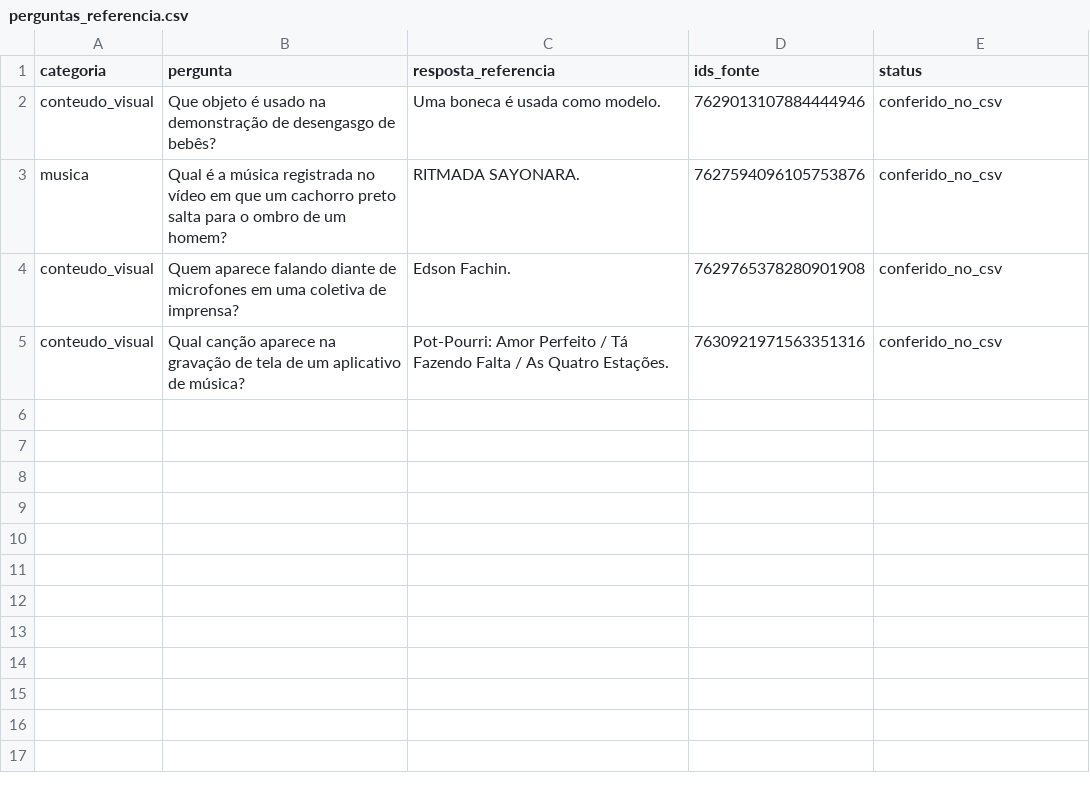
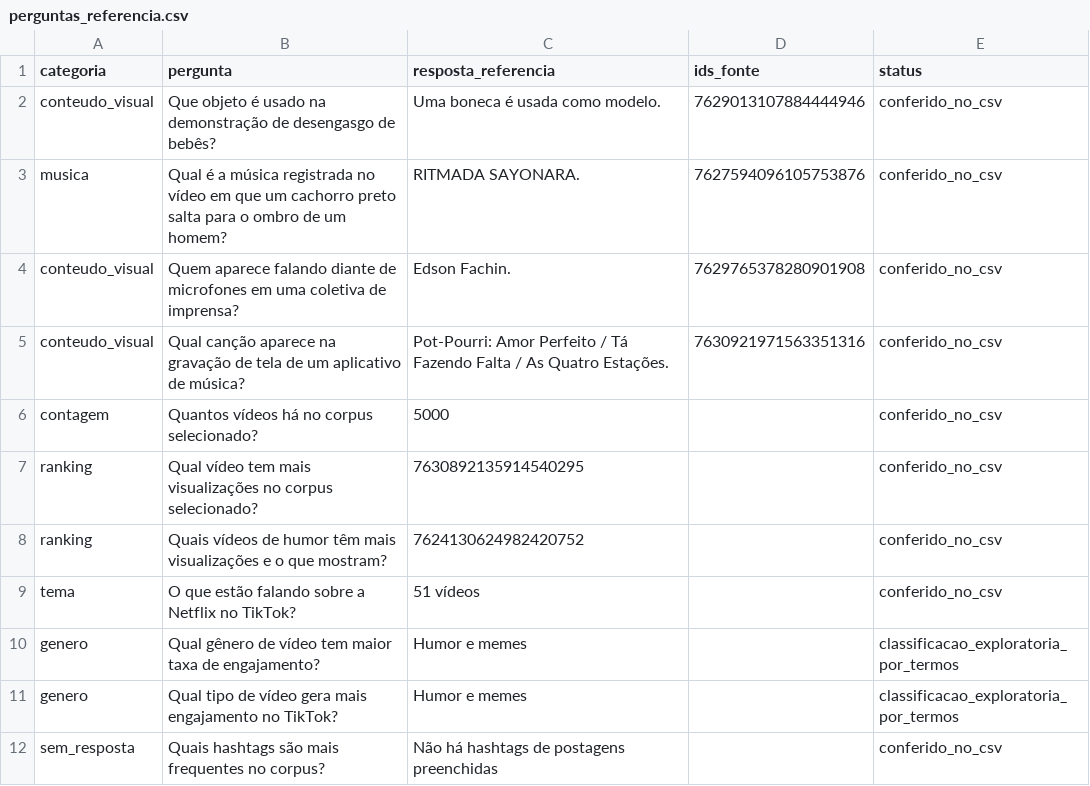
Before and after one commit to devrennankaue/Trend-Bot, a CSV file: evaluation/perguntas_referencia.csv, drawn as a sheet; the diff names each change by its address in the sheet, - before the commit and + after, or states it on an @@ line.

Commit message:
feat(rag): melhora busca e análises do corpus

```diff
--- a/evaluation/perguntas_referencia.csv
+++ b/evaluation/perguntas_referencia.csv
+row 6: contagem | Quantos vídeos há no corpus selecionado? | 5000 |  | conferido_no_csv
+row 7: ranking | Qual vídeo tem mais visualizações no corpus selecionado? | 7630892135914540295 |  | conferido_no_csv
+row 8: ranking | Quais vídeos de humor têm mais visualizações e o que mostram? | 7624130624982420752 |  | conferido_no_csv
+row 9: tema | O que estão falando sobre a Netflix no TikTok? | 51 vídeos |  | conferido_no_csv
+row 10: genero | Qual gênero de vídeo tem maior taxa de engajamento? | Humor e memes |  | classificacao_exploratoria_por_termos
+row 11: genero | Qual tipo de vídeo gera mais engajamento no TikTok? | Humor e memes |  | classificacao_exploratoria_por_termos
+row 12: sem_resposta | Quais hashtags são mais frequentes no corpus? | Não há hashtags de postagens preenchidas |  | conferido_no_csv
```
Also changed, not shown: 18 other files.
